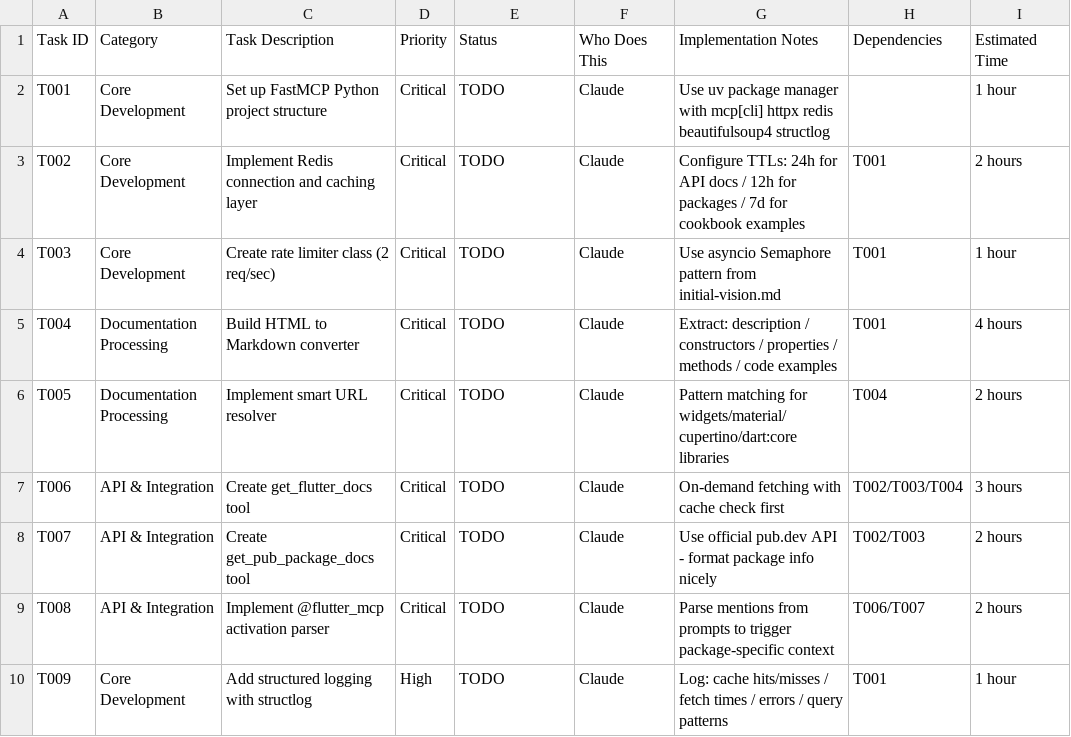
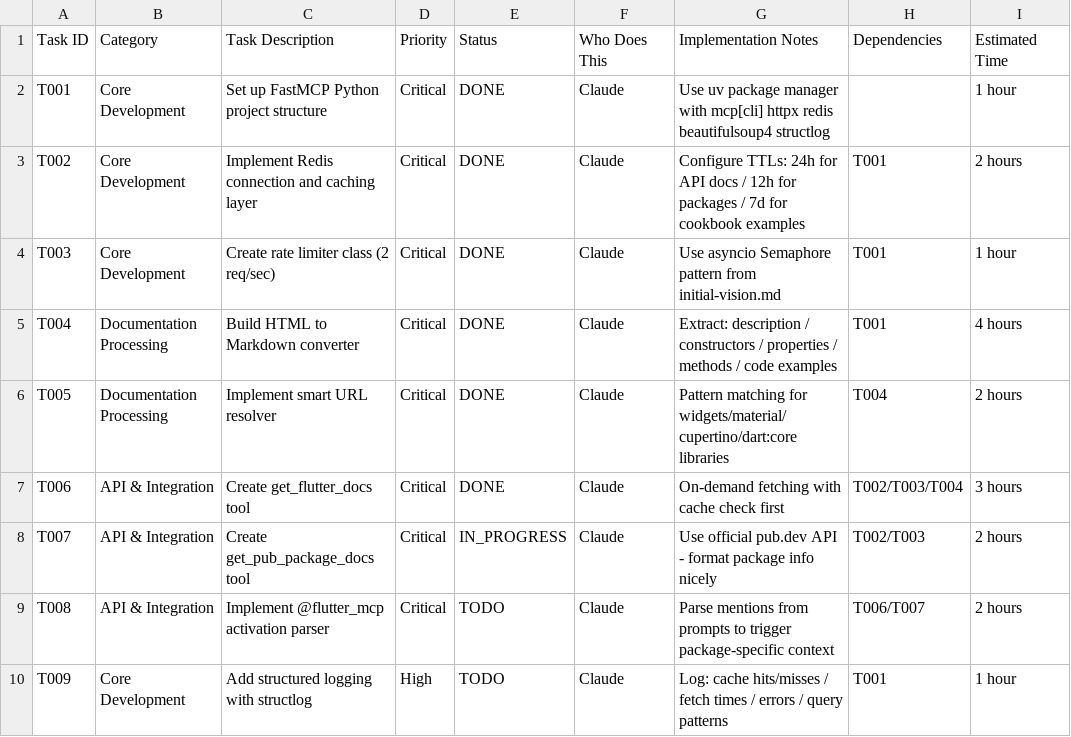
Before and after one commit to dokimiki/flutter-mcp, a CSV file: project-tasks.csv, drawn as a sheet; only a part is shown.

```diff
--- a/project-tasks.csv
+++ b/project-tasks.csv
@@ -1,9 +1,9 @@
 Task ID,Category,Task Description,Priority,Status,Who Does This,Implementation Notes,Dependencies,Estimated Time
-T001,Core Development,Set up FastMCP Python project structure,Critical,TODO,Claude,Use uv package manager with mcp[cli] httpx redis beautifulsoup4 structlog,,1 hour
-T002,Core Development,Implement Redis connection and caching layer,Critical,TODO,Claude,Configure TTLs: 24h for API docs / 12h for packages / 7d for cookbook examples,T001,2 hours
-T003,Core Development,Create rate limiter class (2 req/sec),Critical,TODO,Claude,Use asyncio Semaphore pattern from initial-vision.md,T001,1 hour
-T004,Documentation Processing,Build HTML to Markdown converter,Critical,TODO,Claude,Extract: description / constructors / properties / methods / code examples,T001,4 hours
-T005,Documentation Processing,Implement smart URL resolver,Critical,TODO,Claude,Pattern matching for widgets/material/cupertino/dart:core libraries,T004,2 hours
-T006,API & Integration,Create get_flutter_docs tool,Critical,TODO,Claude,On-demand fetching with cache check first,T002/T003/T004,3 hours
-T007,API & Integration,Create get_pub_package_docs tool,Critical,TODO,Claude,Use official pub.dev API - format package info nicely,T002/T003,2 hours
+T001,Core Development,Set up FastMCP Python project structure,Critical,DONE,Claude,Use uv package manager with mcp[cli] httpx redis beautifulsoup4 structlog,,1 hour
+T002,Core Development,Implement Redis connection and caching layer,Critical,DONE,Claude,Configure TTLs: 24h for API docs / 12h for packages / 7d for cookbook examples,T001,2 hours
+T003,Core Development,Create rate limiter class (2 req/sec),Critical,DONE,Claude,Use asyncio Semaphore pattern from initial-vision.md,T001,1 hour
+T004,Documentation Processing,Build HTML to Markdown converter,Critical,DONE,Claude,Extract: description / constructors / properties / methods / code examples,T001,4 hours
+T005,Documentation Processing,Implement smart URL resolver,Critical,DONE,Claude,Pattern matching for widgets/material/cupertino/dart:core libraries,T004,2 hours
+T006,API & Integration,Create get_flutter_docs tool,Critical,DONE,Claude,On-demand fetching with cache check first,T002/T003/T004,3 hours
+T007,API & Integration,Create get_pub_package_docs tool,Critical,IN_PROGRESS,Claude,Use official pub.dev API - format package info nicely,T002/T003,2 hours
 T008,API & Integration,Implement @flutter_mcp activation parser,Critical,TODO,Claude,Parse mentions from prompts to trigger package-specific context,T006/T007,2 hours
```
Also changed, not shown: 6 other files.
